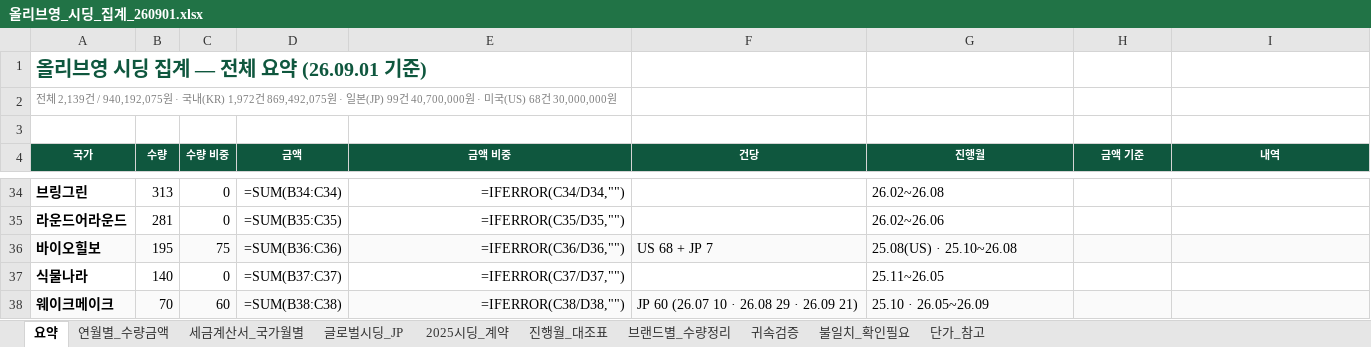
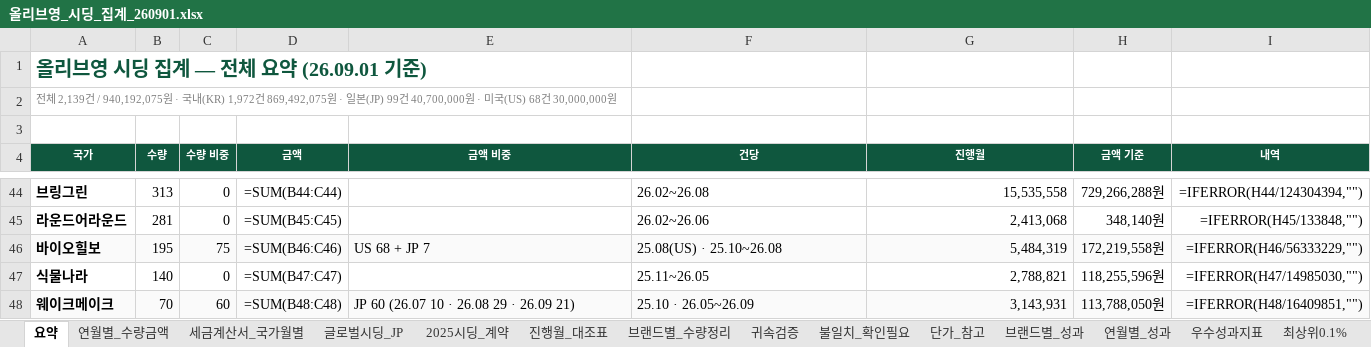
Before and after one commit to bat-han-26/-_oy, an Excel workbook: reports/올리브영_시딩_집계_260901.xlsx, sheet 요약, drawn as a sheet; only a part is shown, gaps mark what is left out; values as stored, in another font and other column widths than the file's, no borders; formulas without a stored value are shown as written; addresses are those after the commit; the diff covers the shown part only; the diff names each change by its address in the sheet, - before the commit and + after, or states it on an @@ line.

```diff
--- a/reports/올리브영_시딩_집계_260901.xlsx (sheet 요약)
+++ b/reports/올리브영_시딩_집계_260901.xlsx (sheet 요약)
+sheet tab: 브랜드별_성과
+sheet tab: 연월별_성과
+sheet tab: 우수성과지표
+sheet tab: 최상위0.1%
-D44 (금액): =SUM(B34:C34)
+D44 (금액): =SUM(B44:C44)
-E44 (금액 비중): =IFERROR(C34/D34,"")
+E44 (금액 비중): (empty)
-F44 (건당): (empty)
+F44 (건당): 26.02~26.08
-G44:G48 alignment: left
+G44:G48 alignment: right
-G44 (진행월): 26.02~26.08
+G44 (진행월): 15,535,558
-H44 (금액 기준): (empty)
+H44 (금액 기준): 729,266,288원
-I44 (내역): (empty)
+I44 (내역): =IFERROR(H44/124304394,"")
-D45 (금액): =SUM(B35:C35)
+D45 (금액): =SUM(B45:C45)
-E45 (금액 비중): =IFERROR(C35/D35,"")
+E45 (금액 비중): (empty)
-F45 (건당): (empty)
+F45 (건당): 26.02~26.06
-G45 (진행월): 26.02~26.06
+G45 (진행월): 2,413,068
-H45 (금액 기준): (empty)
+H45 (금액 기준): 348,140원
-I45 (내역): (empty)
+I45 (내역): =IFERROR(H45/133848,"")
-D46 (금액): =SUM(B36:C36)
+D46 (금액): =SUM(B46:C46)
-E46 (금액 비중): =IFERROR(C36/D36,"")
+E46 (금액 비중): US 68 + JP 7
-E46 alignment: right
+E46 alignment: left
-F46 (건당): US 68 + JP 7
+F46 (건당): 25.08(US) · 25.10~26.08
-G46 (진행월): 25.08(US) · 25.10~26.08
+G46 (진행월): 5,484,319
-H46 (금액 기준): (empty)
+H46 (금액 기준): 172,219,558원
-I46 (내역): (empty)
+I46 (내역): =IFERROR(H46/56333229,"")
-D47 (금액): =SUM(B37:C37)
+D47 (금액): =SUM(B47:C47)
-E47 (금액 비중): =IFERROR(C37/D37,"")
+E47 (금액 비중): (empty)
-F47 (건당): (empty)
+F47 (건당): 25.11~26.05
-G47 (진행월): 25.11~26.05
+G47 (진행월): 2,788,821
-H47 (금액 기준): (empty)
+H47 (금액 기준): 118,255,596원
-I47 (내역): (empty)
+I47 (내역): =IFERROR(H47/14985030,"")
-D48 (금액): =SUM(B38:C38)
+D48 (금액): =SUM(B48:C48)
-E48 (금액 비중): =IFERROR(C38/D38,"")
+E48 (금액 비중): JP 60 (26.07 10 · 26.08 29 · 26.09 21)
-E48 alignment: right
+E48 alignment: left
-F48 (건당): JP 60 (26.07 10 · 26.08 29 · 26.09 21)
+F48 (건당): 25.10 · 26.05~26.09
-G48 (진행월): 25.10 · 26.05~26.09
+G48 (진행월): 3,143,931
-H48 (금액 기준): (empty)
+H48 (금액 기준): 113,788,050원
-I48 (내역): (empty)
+I48 (내역): =IFERROR(H48/16409851,"")
```
Also changed, not shown: 10 added rows, 100 edited cells and cell formats elsewhere in this sheet, 3 other files.
